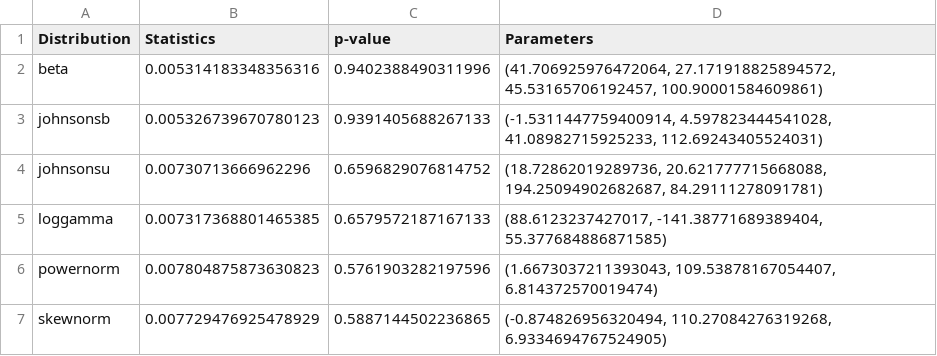
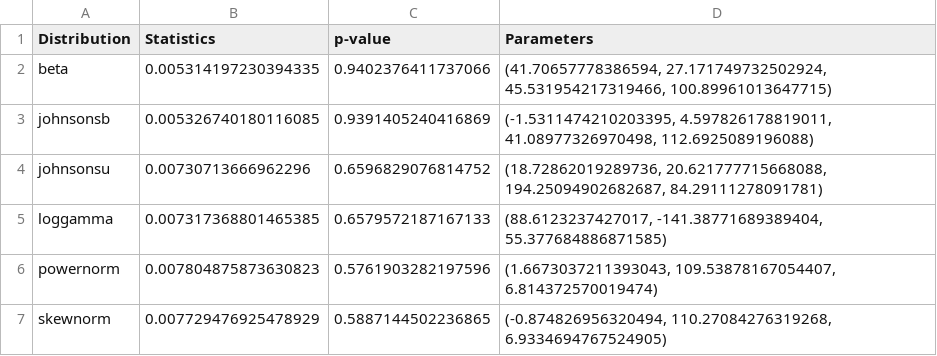
Before and after one commit to dti-research/SenseActExperiments, a CSV file: evaluate/plots/fitted_dists/seed20/trpo_conf_4_6_dists_52.csv, drawn as a sheet.

```diff
--- a/evaluate/plots/fitted_dists/seed20/trpo_conf_4_6_dists_52.csv
+++ b/evaluate/plots/fitted_dists/seed20/trpo_conf_4_6_dists_52.csv
@@ -1,4 +1,4 @@
 Distribution; Statistics; p-value; Parameters
-beta;0.005314183348356316;0.9402388490311996;(41.706925976472064, 27.171918825894572, 45.53165706192457, 100.90001584609861)
-johnsonsb;0.005326739670780123;0.9391405688267133;(-1.5311447759400914, 4.597823444541028, 41.08982715925233, 112.69243405524031)
+beta;0.005314197230394335;0.9402376411737066;(41.70657778386594, 27.171749732502924, 45.531954217319466, 100.89961013647715)
+johnsonsb;0.005326740180116085;0.9391405240416869;(-1.5311474210203395, 4.597826178819011, 41.08977326970498, 112.6925089196088)
 johnsonsu;0.00730713666962296;0.6596829076814752;(18.72862019289736, 20.621777715668088, 194.25094902682687, 84.29111278091781)
```
Also changed, not shown: evaluate/plots/fitted_dists/seed20/trpo_conf_0_6_dists_52.csv, evaluate/plots/fitted_dists/seed20/trpo_conf_1_6_dists_52.csv, 15 other files.
